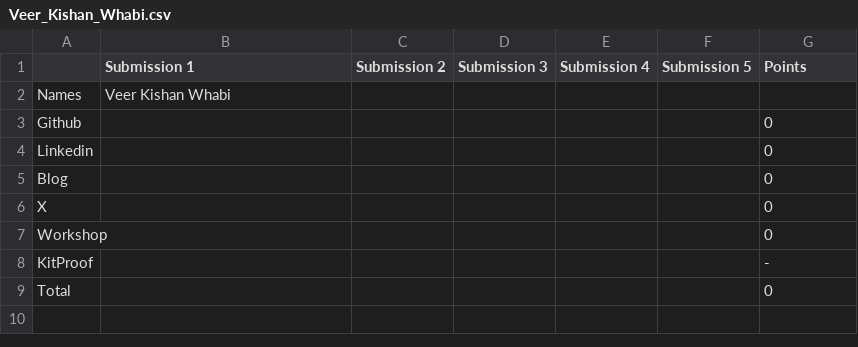
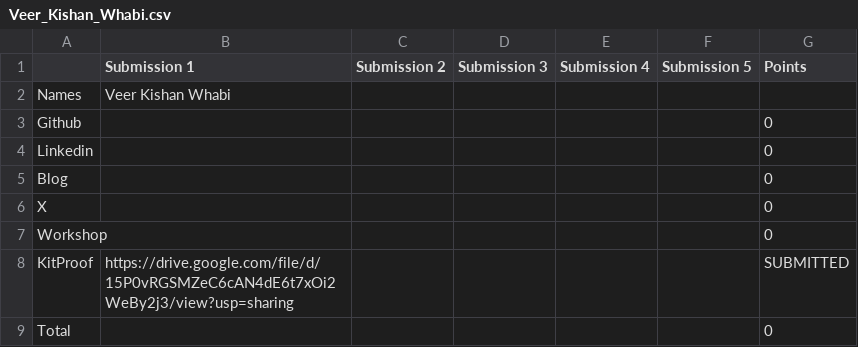
Before and after one commit to Deagle2/vicharak-fellowship-tracker, a CSV file: allocations/Veer_Kishan_Whabi.csv, drawn as a sheet.

Commit message:
chore: update allocations + scores [skip ci]

```diff
--- a/allocations/Veer_Kishan_Whabi.csv
+++ b/allocations/Veer_Kishan_Whabi.csv
@@ -7,3 +7,3 @@ X,,,,,,0
 Workshop,,,,,,0
-KitProof,,,,,,-
+KitProof,https://drive.google.com/file/d/15P0vRGSMZeC6cAN4dE6t7xOi2WeBy2j3/view?usp=sharing,,,,,SUBMITTED
 Total,,,,,,0
```
Also changed, not shown: allocations/summary.csv, 5 other files.
